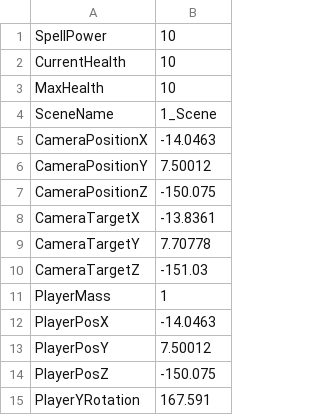
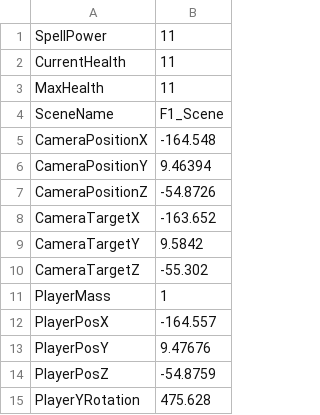
Before and after one commit to HalcionCyanide/SP3_T14N, a CSV file: Base/DrivenFiles/PlayerSave1.csv, drawn as a sheet.

```diff
--- a/Base/DrivenFiles/PlayerSave1.csv
+++ b/Base/DrivenFiles/PlayerSave1.csv
@@ -1,15 +1,15 @@
-SpellPower,10
-CurrentHealth,10
-MaxHealth,10
-SceneName,1_Scene
-CameraPositionX,-14.0463
-CameraPositionY,7.50012
-CameraPositionZ,-150.075
-CameraTargetX,-13.8361
-CameraTargetY,7.70778
-CameraTargetZ,-151.03
+SpellPower,11
+CurrentHealth,11
+MaxHealth,11
+SceneName,F1_Scene
+CameraPositionX,-164.548
+CameraPositionY,9.46394
+CameraPositionZ,-54.8726
+CameraTargetX,-163.652
+CameraTargetY,9.5842
+CameraTargetZ,-55.302
 PlayerMass,1
-PlayerPosX,-14.0463
-PlayerPosY,7.50012
-PlayerPosZ,-150.075
-PlayerYRotation,167.591
+PlayerPosX,-164.557
+PlayerPosY,9.47676
+PlayerPosZ,-54.8759
+PlayerYRotation,475.628
```
Also changed, not shown: 2 other files.
